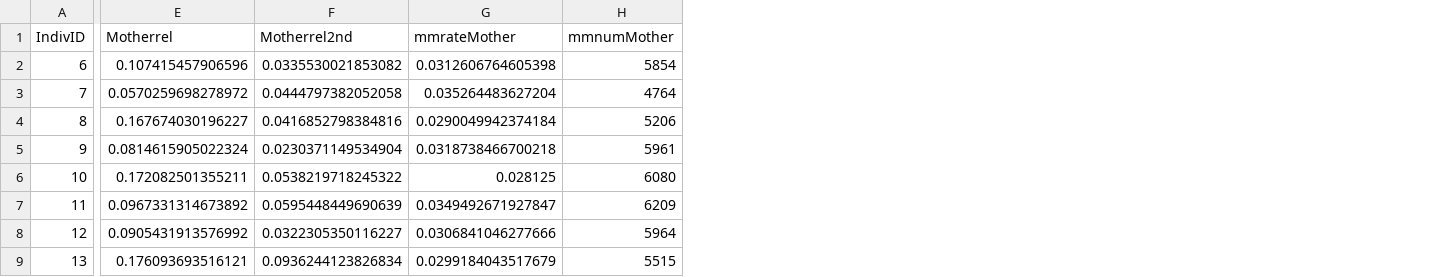
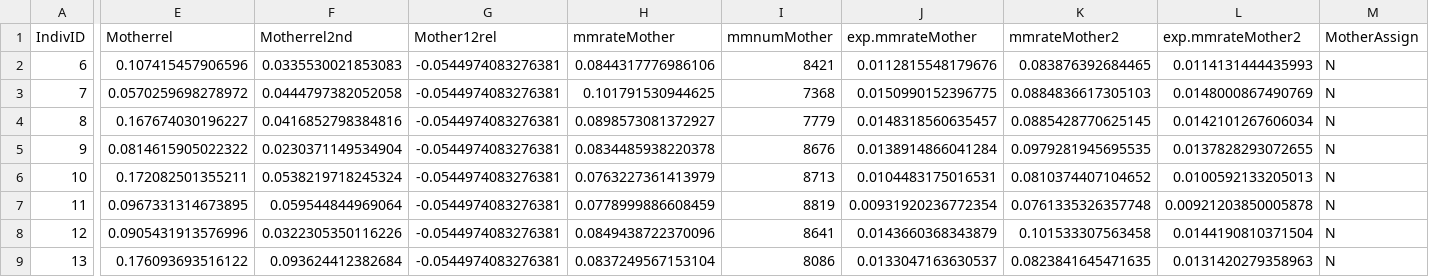
Before and after one commit to AgResearch/KGD, a CSV file: Example/MotherMatches.csv, drawn as a sheet; only a part is shown, gaps mark what is left out; addresses are those after the commit; the diff covers the shown part only; the diff names each change by its address in the sheet, - before the commit and + after, or states it on an @@ line.

```diff
--- a/Example/MotherMatches.csv
+++ b/Example/MotherMatches.csv
+column G (Mother12rel), rows 2-9: all -0.0544974083276381
+column J (exp.mmrateMother), rows 2-9: 0.0112815548179676 | 0.0150990152396775 | 0.0148318560635457 | 0.0138914866041284 | 0.0104483175016531 | 0.00931920236772354 | 0.0143660368343879 | 0.0133047163630537
+column K (mmrateMother2), rows 2-9: 0.083876392684465 | 0.0884836617305103 | 0.0885428770625145 | 0.0979281945695535 | 0.0810374407104652 | 0.0761335326357748 | 0.101533307563458 | 0.0823841645471635
+column L (exp.mmrateMother2), rows 2-9: 0.0114131444435993 | 0.0148000867490769 | 0.0142101267606034 | 0.0137828293072655 | 0.0100592133205013 | 0.00921203850005878 | 0.0144190810371504 | 0.0131420279358963
+column M (MotherAssign), rows 2-9: all N
-F2 (Motherrel2nd): 0.0335530021853082
+F2 (Motherrel2nd): 0.0335530021853083
-H2 (mmrateMother): 0.0312606764605398
+H2 (mmrateMother): 0.0844317776986106
-I2 (mmnumMother): 5854
+I2 (mmnumMother): 8421
-H3 (mmrateMother): 0.035264483627204
+H3 (mmrateMother): 0.101791530944625
-I3 (mmnumMother): 4764
+I3 (mmnumMother): 7368
-H4 (mmrateMother): 0.0290049942374184
+H4 (mmrateMother): 0.0898573081372927
-I4 (mmnumMother): 5206
+I4 (mmnumMother): 7779
-E5 (Motherrel): 0.0814615905022324
+E5 (Motherrel): 0.0814615905022322
-H5 (mmrateMother): 0.0318738466700218
+H5 (mmrateMother): 0.0834485938220378
-I5 (mmnumMother): 5961
+I5 (mmnumMother): 8676
-F6 (Motherrel2nd): 0.0538219718245322
+F6 (Motherrel2nd): 0.0538219718245324
-H6 (mmrateMother): 0.028125
+H6 (mmrateMother): 0.0763227361413979
-I6 (mmnumMother): 6080
+I6 (mmnumMother): 8713
-E7 (Motherrel): 0.0967331314673892
+E7 (Motherrel): 0.0967331314673895
-F7 (Motherrel2nd): 0.0595448449690639
+F7 (Motherrel2nd): 0.059544844969064
-H7 (mmrateMother): 0.0349492671927847
+H7 (mmrateMother): 0.0778999886608459
-I7 (mmnumMother): 6209
+I7 (mmnumMother): 8819
-E8 (Motherrel): 0.0905431913576992
+E8 (Motherrel): 0.0905431913576996
-F8 (Motherrel2nd): 0.0322305350116227
+F8 (Motherrel2nd): 0.0322305350116226
-H8 (mmrateMother): 0.0306841046277666
+H8 (mmrateMother): 0.0849438722370096
-I8 (mmnumMother): 5964
+I8 (mmnumMother): 8641
-E9 (Motherrel): 0.176093693516121
+E9 (Motherrel): 0.176093693516122
-F9 (Motherrel2nd): 0.0936244123826834
+F9 (Motherrel2nd): 0.093624412382684
-H9 (mmrateMother): 0.0299184043517679
+H9 (mmrateMother): 0.0837249567153104
-I9 (mmnumMother): 5515
+I9 (mmnumMother): 8086
```
Also changed, not shown: 32 edited cells elsewhere in this file, Example/FatherMatches.csv, Example/GroupsParentCounts.csv, 18 other files.
